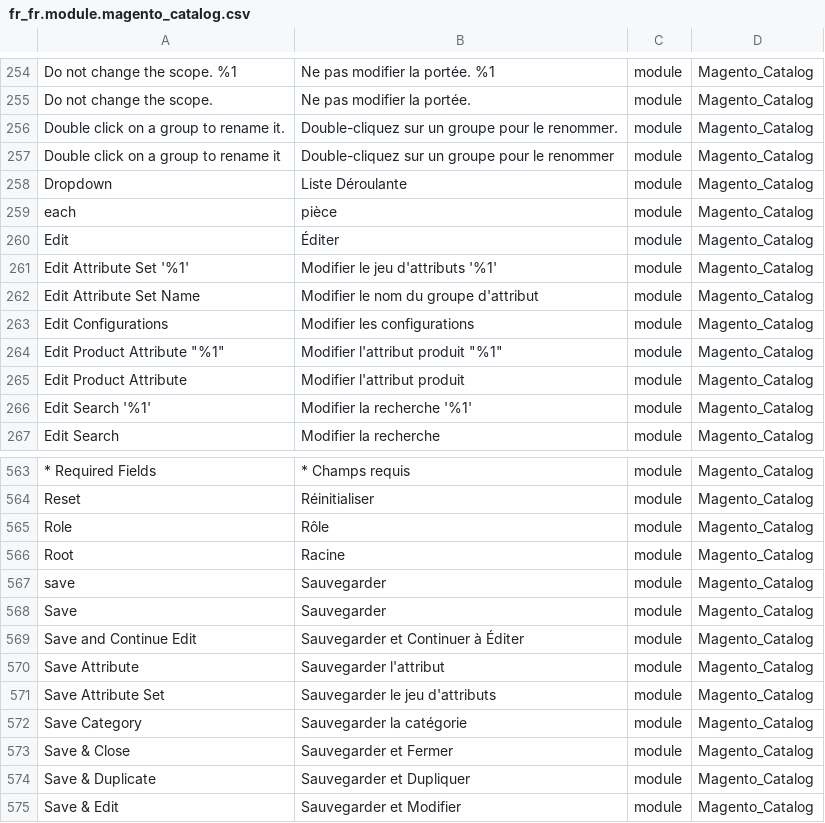
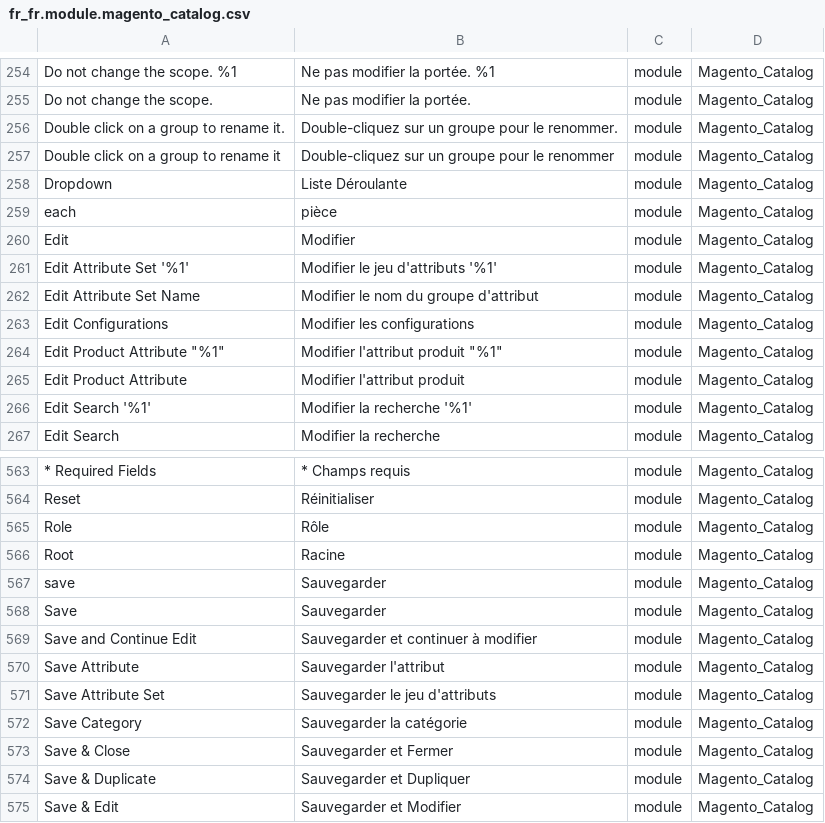
Before and after one commit to Imaginaerum/magento2-language-fr-fr, a CSV file: fr_fr.module.magento_catalog.csv, drawn as a sheet; only a part is shown, gaps mark what is left out; the diff names each change by its address in the sheet, - before the commit and + after, or states it on an @@ line.

```diff
--- a/fr_fr.module.magento_catalog.csv
+++ b/fr_fr.module.magento_catalog.csv
-B260: Éditer
+B260: Modifier
-B569: Sauvegarder et Continuer à Éditer
+B569: Sauvegarder et continuer à modifier
```
Also changed, not shown: fr_fr.module.magento_backend.csv, fr_fr.module.magento_braintree.csv, 20 other files.
